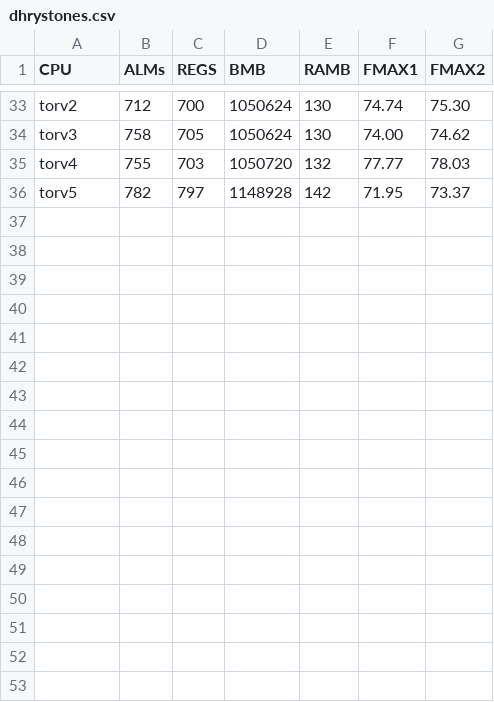
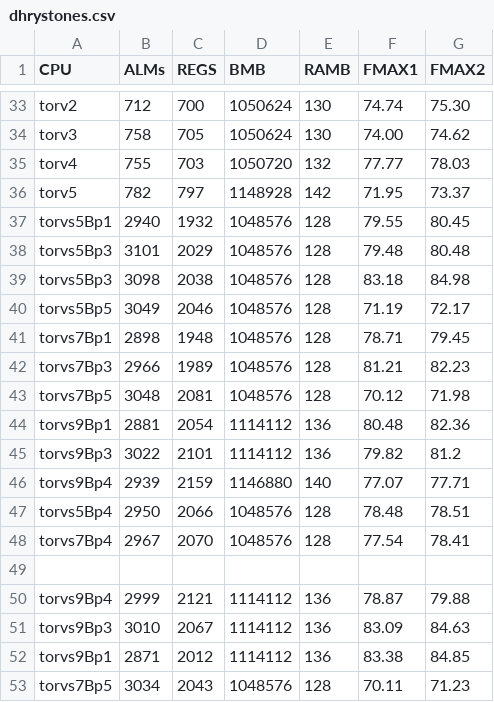
Before and after one commit to arruk/TRYonRISCV, a CSV file: INFO/BOARDS/DE10S/dhrystones.csv, drawn as a sheet; only a part is shown, gaps mark what is left out.

```diff
--- a/INFO/BOARDS/DE10S/dhrystones.csv
+++ b/INFO/BOARDS/DE10S/dhrystones.csv
@@ -36 +36,18 @@ torv4,755,703,1050720,132,77.77,78.03
 torv5,782,797,1148928,142,71.95,73.37
+torvs5Bp1,2940,1932,1048576,128,79.55,80.45
+torvs5Bp3,3101,2029,1048576,128,79.48,80.48
+torvs5Bp3,3098,2038,1048576,128,83.18,84.98
+torvs5Bp5,3049,2046,1048576,128,71.19,72.17
+torvs7Bp1,2898,1948,1048576,128,78.71,79.45
+torvs7Bp3,2966,1989,1048576,128,81.21,82.23
+torvs7Bp5,3048,2081,1048576,128,70.12,71.98
+torvs9Bp1,2881,2054,1114112,136,80.48,82.36
+torvs9Bp3,3022,2101,1114112,136,79.82,81.2
+torvs9Bp4,2939,2159,1146880,140,77.07,77.71
+torvs5Bp4,2950,2066,1048576,128,78.48,78.51
+torvs7Bp4,2967,2070,1048576,128,77.54,78.41
+
+torvs9Bp4,2999,2121,1114112,136,78.87,79.88
+torvs9Bp3,3010,2067,1114112,136,83.09,84.63
+torvs9Bp1,2871,2012,1114112,136,83.38,84.85
+torvs7Bp5,3034,2043,1048576,128,70.11,71.23
```
Also changed, not shown: 21 other files.
